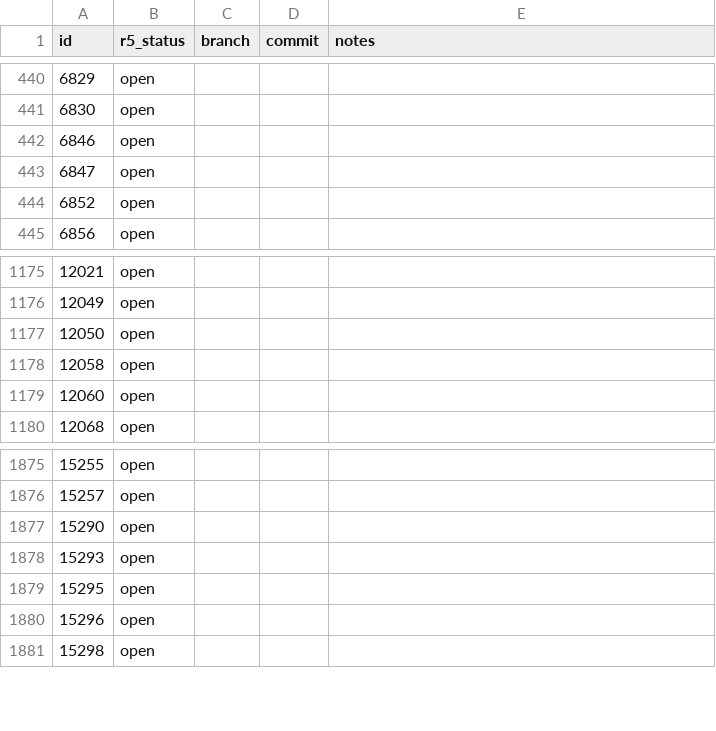
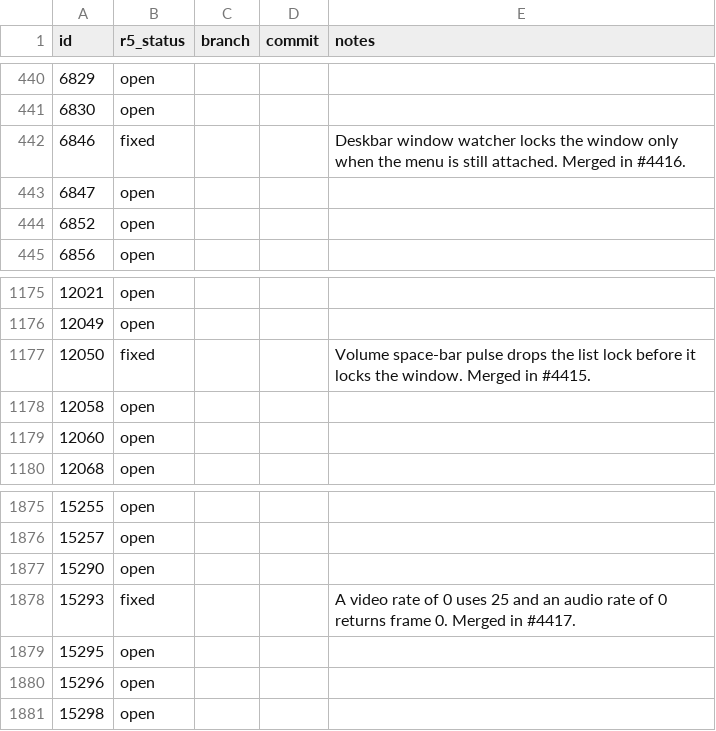
Before and after one commit to r5-operating-system/r5os, a TSV file: tracker/r5-status.tsv, drawn as a sheet; only a part is shown, gaps mark what is left out.

```diff
--- a/tracker/r5-status.tsv
+++ b/tracker/r5-status.tsv
@@ -441,3 +441,3 @@ id	r5_status	branch	commit	notes
 6830	open			
-6846	open			
+6846	fixed			Deskbar window watcher locks the window only when the menu is still attached. Merged in #4416.
 6847	open			
@@ -1176,3 +1176,3 @@ id	r5_status	branch	commit	notes
 12049	open			
-12050	open			
+12050	fixed			Volume space-bar pulse drops the list lock before it locks the window. Merged in #4415.
 12058	open			
@@ -1877,3 +1877,3 @@ id	r5_status	branch	commit	notes
 15290	open			
-15293	open			
+15293	fixed			A video rate of 0 uses 25 and an audio rate of 0 returns frame 0. Merged in #4417.
 15295	open			
```
Also changed, not shown: 1 other file.
